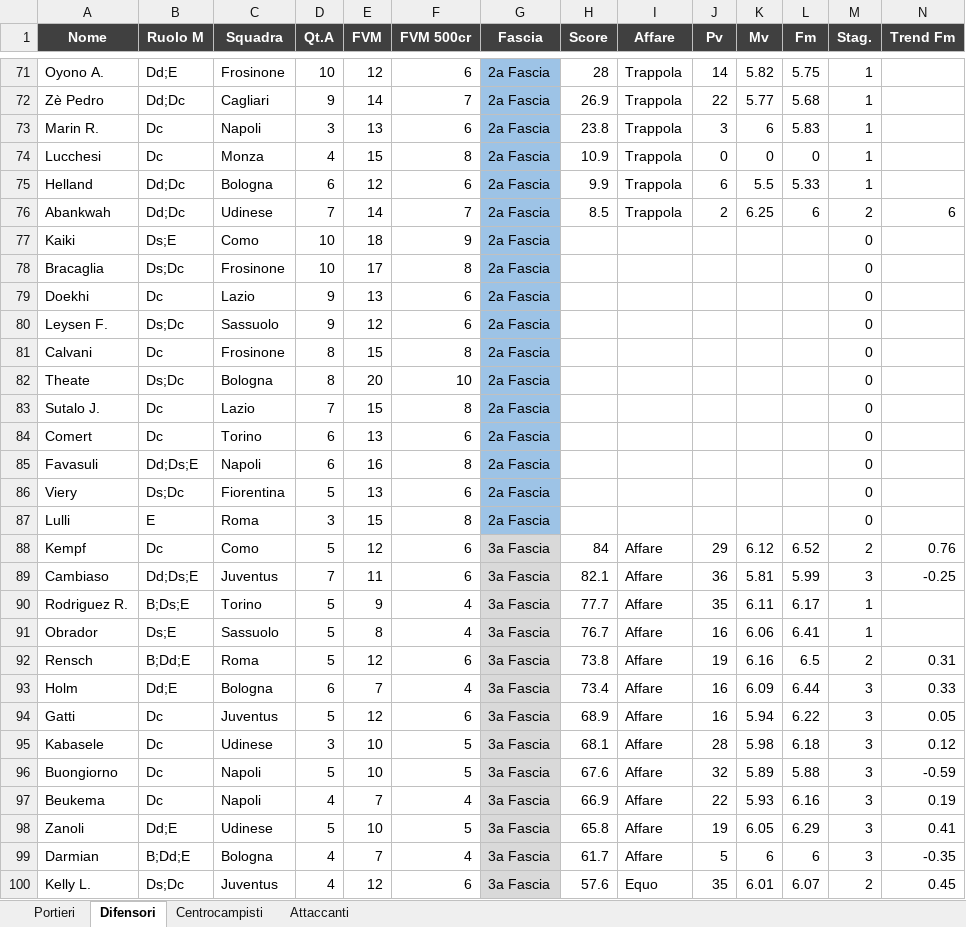
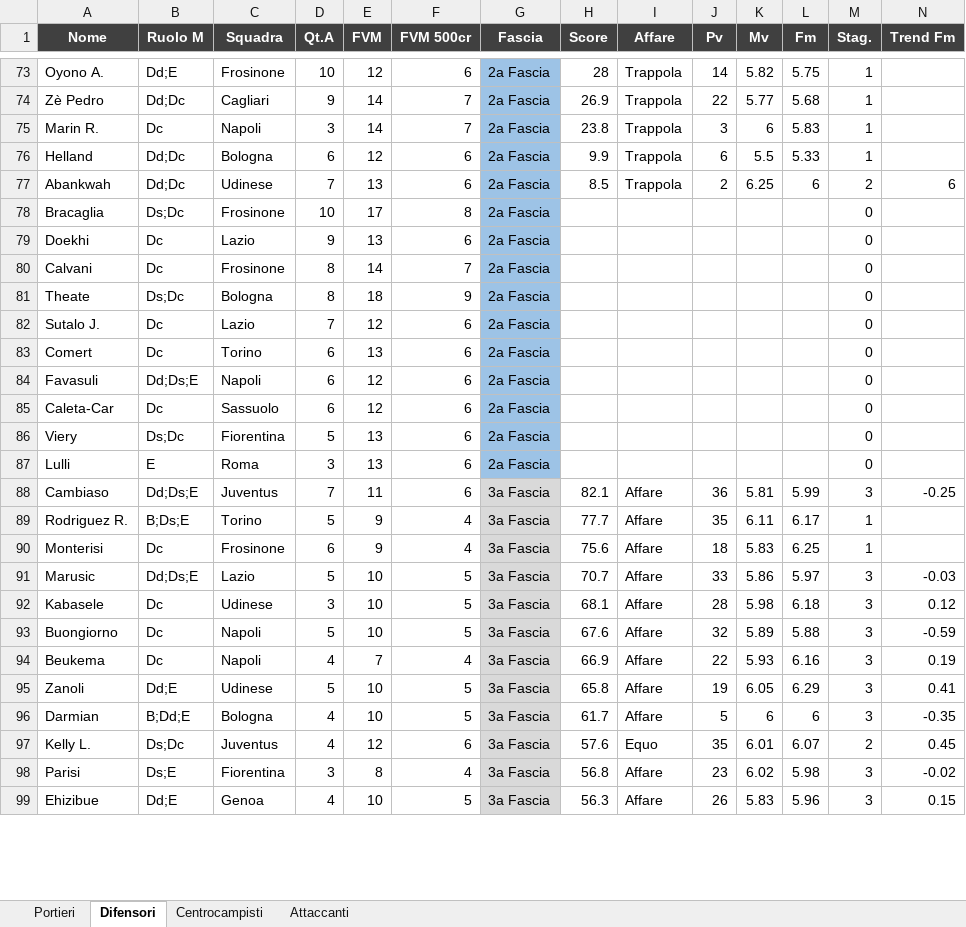
Before and after one commit to danielebaldo/fantaden, an Excel workbook: export/lista_asta.xlsx, sheet Difensori, drawn as a sheet; only a part is shown, gaps mark what is left out; the shorter side is filled out with more unchanged rows; values as stored, in another font and other column widths than the file's, no borders; removed rows and columns are numbered as before the commit, all else as after; rows hold the shown columns only; the diff covers the shown part only; the diff names each change by its address in the sheet, - before the commit and + after, or states it on an @@ line.

```diff
--- a/export/lista_asta.xlsx (sheet Difensori)
+++ b/export/lista_asta.xlsx (sheet Difensori)
-E75 (FVM): 13
+E75 (FVM): 14
-F75 (FVM 500cr): 6
+F75 (FVM 500cr): 7
-row 74: Lucchesi | Dc | Monza | 4 | 15 | 8 | 2a Fascia | 10.9 | Trappola | 0 | 0 | 0 | 1
-E77 (FVM): 14
+E77 (FVM): 13
-F77 (FVM 500cr): 7
+F77 (FVM 500cr): 6
-row 77: Kaiki | Ds;E | Como | 10 | 18 | 9 | 2a Fascia |  |  |  |  |  | 0
-row 80: Leysen F. | Ds;Dc | Sassuolo | 9 | 12 | 6 | 2a Fascia |  |  |  |  |  | 0
-E80 (FVM): 15
+E80 (FVM): 14
-F80 (FVM 500cr): 8
+F80 (FVM 500cr): 7
-E81 (FVM): 20
+E81 (FVM): 18
-F81 (FVM 500cr): 10
+F81 (FVM 500cr): 9
-E82 (FVM): 15
+E82 (FVM): 12
-F82 (FVM 500cr): 8
+F82 (FVM 500cr): 6
-E84 (FVM): 16
+E84 (FVM): 12
-F84 (FVM 500cr): 8
+F84 (FVM 500cr): 6
+row 85: Caleta-Car | Dc | Sassuolo | 6 | 12 | 6 | 2a Fascia |  |  |  |  |  | 0
-E87 (FVM): 15
+E87 (FVM): 13
-F87 (FVM 500cr): 8
+F87 (FVM 500cr): 6
-row 88: Kempf | Dc | Como | 5 | 12 | 6 | 3a Fascia | 84 | Affare | 29 | 6.12 | 6.52 | 2 | 0.76
-row 91: Obrador | Ds;E | Sassuolo | 5 | 8 | 4 | 3a Fascia | 76.7 | Affare | 16 | 6.06 | 6.41 | 1
-row 92: Rensch | B;Dd;E | Roma | 5 | 12 | 6 | 3a Fascia | 73.8 | Affare | 19 | 6.16 | 6.5 | 2 | 0.31
-row 93: Holm | Dd;E | Bologna | 6 | 7 | 4 | 3a Fascia | 73.4 | Affare | 16 | 6.09 | 6.44 | 3 | 0.33
-row 94: Gatti | Dc | Juventus | 5 | 12 | 6 | 3a Fascia | 68.9 | Affare | 16 | 5.94 | 6.22 | 3 | 0.05
+row 90: Monterisi | Dc | Frosinone | 6 | 9 | 4 | 3a Fascia | 75.6 | Affare | 18 | 5.83 | 6.25 | 1
+row 91: Marusic | Dd;Ds;E | Lazio | 5 | 10 | 5 | 3a Fascia | 70.7 | Affare | 33 | 5.86 | 5.97 | 3 | -0.03
-E96 (FVM): 7
+E96 (FVM): 10
-F96 (FVM 500cr): 4
+F96 (FVM 500cr): 5
```
Also changed, not shown: 31 added rows, 26 removed rows and 112 edited cells elsewhere in this sheet, sheet Centrocampisti, sheet Attaccanti, sheet Portieri, 4 other files.
